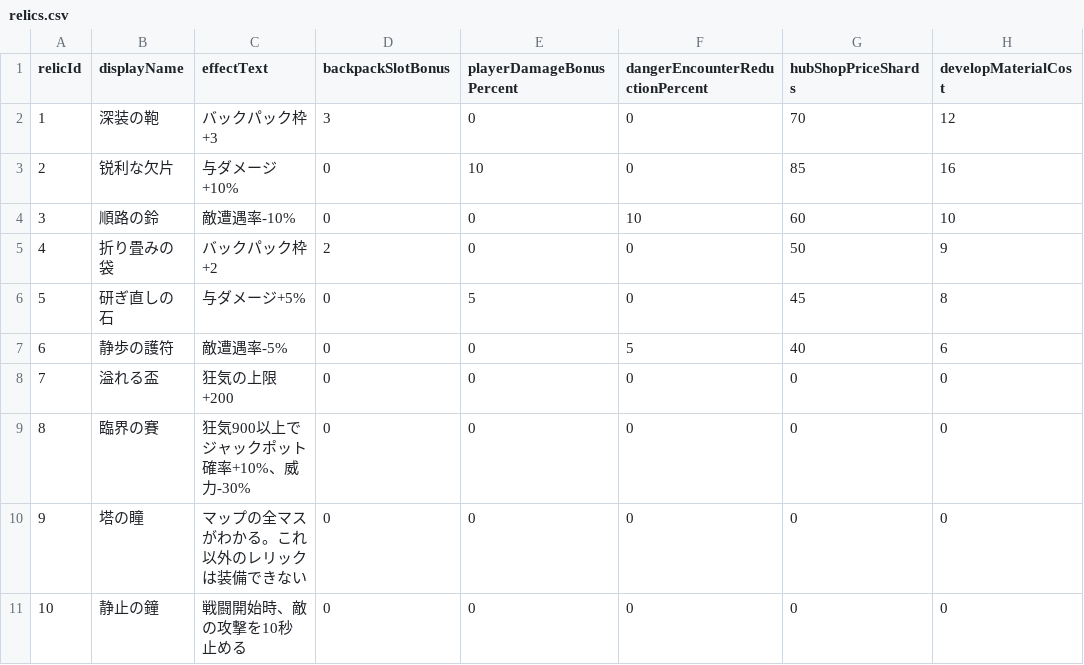
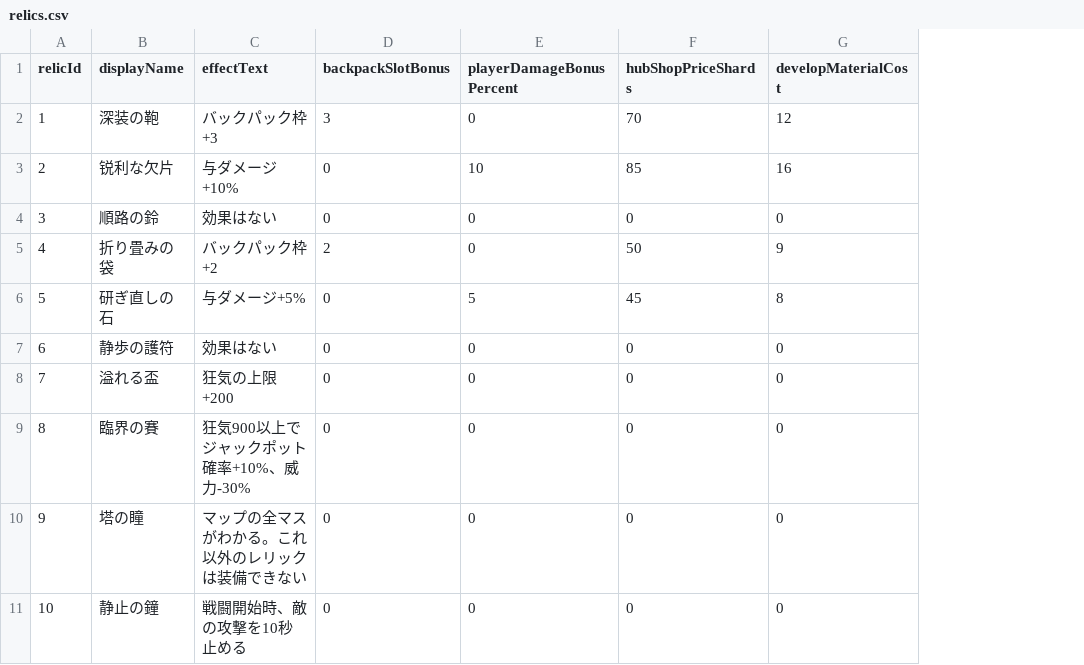
Before and after one commit to youta4939-cloud/TypingRoguelike, a CSV file: Assets/_Project/Docs/relics.csv, drawn as a sheet; only a part is shown; removed rows and columns are numbered as before the commit, all else as after; the diff names each change by its address in the sheet, - before the commit and + after, or states it on an @@ line.

```diff
--- a/Assets/_Project/Docs/relics.csv
+++ b/Assets/_Project/Docs/relics.csv
-column F (dangerEncounterReductionPercent), rows 2-11: 0 | 0 | 10 | 0 | 0 | 5 | 0 | 0 | 0 | 0
-C4 (effectText): 敵遭遇率-10%
+C4 (effectText): 効果はない
-F4 (hubShopPriceShards): 60
+F4 (hubShopPriceShards): 0
-G4 (developMaterialCost): 10
+G4 (developMaterialCost): 0
-C7 (effectText): 敵遭遇率-5%
+C7 (effectText): 効果はない
-F7 (hubShopPriceShards): 40
+F7 (hubShopPriceShards): 0
-G7 (developMaterialCost): 6
+G7 (developMaterialCost): 0
```
Also changed, not shown: 54 other files.
